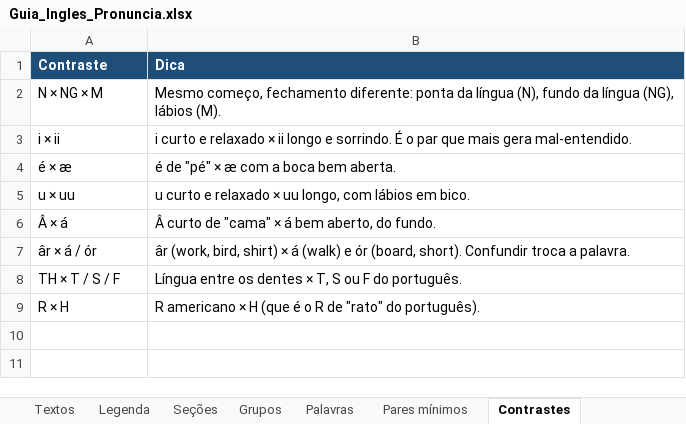
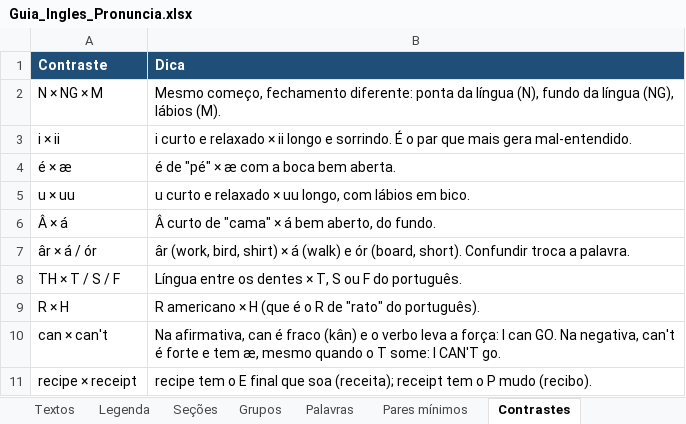
Before and after one commit to diegopinheiro0/ingles, an Excel workbook: Guia_Ingles_Pronuncia.xlsx, sheet Contrastes, drawn as a sheet; values as stored, in another font and other column widths than the file's, no borders; the diff names each change by its address in the sheet, - before the commit and + after, or states it on an @@ line.

```diff
--- a/Guia_Ingles_Pronuncia.xlsx (sheet Contrastes)
+++ b/Guia_Ingles_Pronuncia.xlsx (sheet Contrastes)
+row 10: can × can't | Na afirmativa, can é fraco (kân) e o verbo leva a força: I can GO. Na negativa, can't é forte e tem æ, mesmo quando o T some: I CAN'T go.
+row 11: recipe × receipt | recipe tem o E final que soa (receita); receipt tem o P mudo (recibo).
```
Also changed, not shown: sheet Palavras, sheet Grupos, sheet Pares mínimos, sheet Seções, sheet Falsos cognatos, 2 other files.
